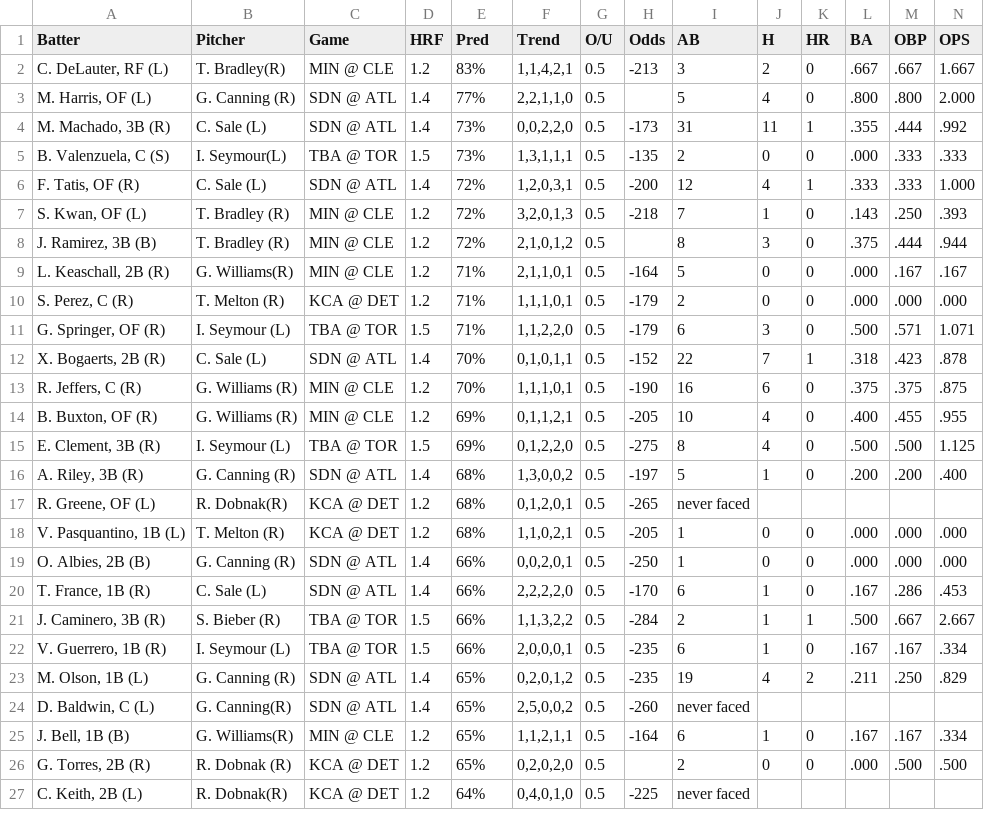
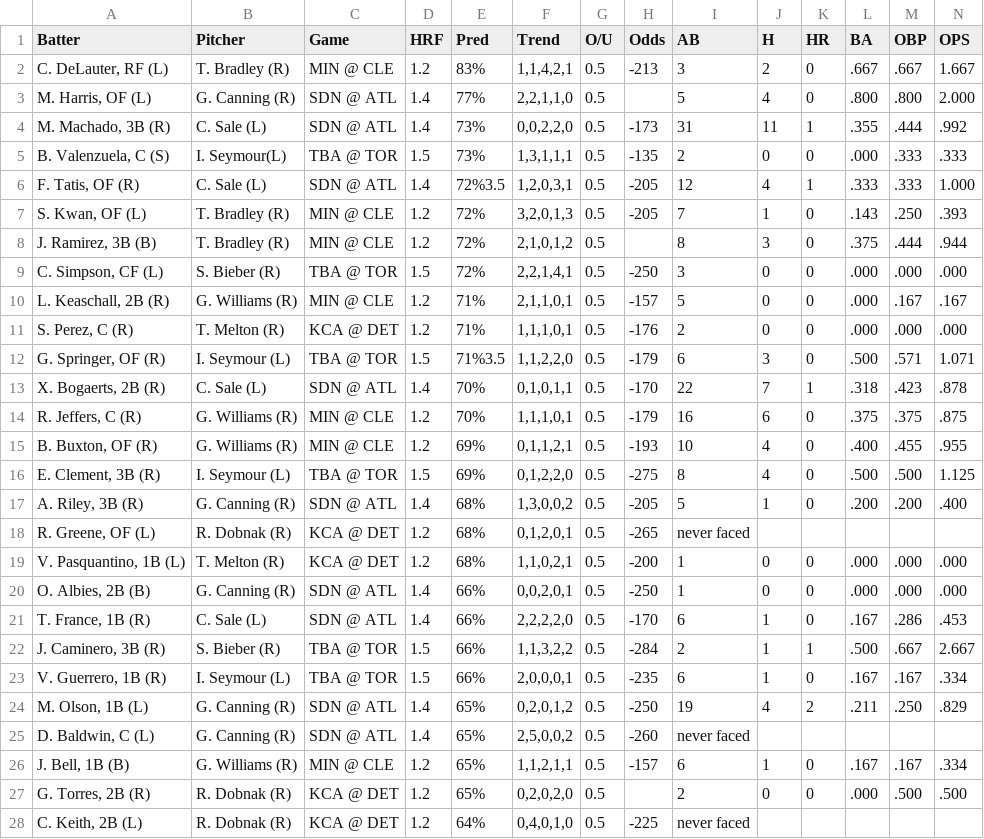
Before and after one commit to lgdsbrand/MLB-Hitters-Hub, a CSV file: backend/hit_pred_full.csv, drawn as a sheet; only a part is shown; the diff covers the shown part only.

```diff
--- a/backend/hit_pred_full.csv
+++ b/backend/hit_pred_full.csv
@@ -1,3 +1,3 @@
 Batter,Pitcher,Game,HRF,Pred,Trend,O/U,Odds,AB,H,HR,BA,OBP,OPS
-"C. DeLauter, RF (L)",T. Bradley(R),MIN @ CLE,1.2,83%,"1,1,4,2,1",0.5,-213,3,2,0,.667,.667,1.667
+"C. DeLauter, RF (L)",T. Bradley (R),MIN @ CLE,1.2,83%,"1,1,4,2,1",0.5,-213,3,2,0,.667,.667,1.667
 "M. Harris, OF (L)",G. Canning (R),SDN @ ATL,1.4,77%,"2,2,1,1,0",0.5,,5,4,0,.800,.800,2.000
@@ -5,15 +5,16 @@ Batter,Pitcher,Game,HRF,Pred,Trend,O/U,Odds,AB,H,HR,BA,OBP,OPS
 "B. Valenzuela, C (S)",I. Seymour(L),TBA @ TOR,1.5,73%,"1,3,1,1,1",0.5,-135,2,0,0,.000,.333,.333
-"F. Tatis, OF (R)",C. Sale (L),SDN @ ATL,1.4,72%,"1,2,0,3,1",0.5,-200,12,4,1,.333,.333,1.000
-"S. Kwan, OF (L)",T. Bradley (R),MIN @ CLE,1.2,72%,"3,2,0,1,3",0.5,-218,7,1,0,.143,.250,.393
+"F. Tatis, OF (R)",C. Sale (L),SDN @ ATL,1.4,72%3.5,"1,2,0,3,1",0.5,-205,12,4,1,.333,.333,1.000
+"S. Kwan, OF (L)",T. Bradley (R),MIN @ CLE,1.2,72%,"3,2,0,1,3",0.5,-205,7,1,0,.143,.250,.393
 "J. Ramirez, 3B (B)",T. Bradley (R),MIN @ CLE,1.2,72%,"2,1,0,1,2",0.5,,8,3,0,.375,.444,.944
-"L. Keaschall, 2B (R)",G. Williams(R),MIN @ CLE,1.2,71%,"2,1,1,0,1",0.5,-164,5,0,0,.000,.167,.167
-"S. Perez, C (R)",T. Melton (R),KCA @ DET,1.2,71%,"1,1,1,0,1",0.5,-179,2,0,0,.000,.000,.000
-"G. Springer, OF (R)",I. Seymour (L),TBA @ TOR,1.5,71%,"1,1,2,2,0",0.5,-179,6,3,0,.500,.571,1.071
-"X. Bogaerts, 2B (R)",C. Sale (L),SDN @ ATL,1.4,70%,"0,1,0,1,1",0.5,-152,22,7,1,.318,.423,.878
-"R. Jeffers, C (R)",G. Williams (R),MIN @ CLE,1.2,70%,"1,1,1,0,1",0.5,-190,16,6,0,.375,.375,.875
-"B. Buxton, OF (R)",G. Williams (R),MIN @ CLE,1.2,69%,"0,1,1,2,1",0.5,-205,10,4,0,.400,.455,.955
+"C. Simpson, CF (L)",S. Bieber (R),TBA @ TOR,1.5,72%,"2,2,1,4,1",0.5,-250,3,0,0,.000,.000,.000
+"L. Keaschall, 2B (R)",G. Williams (R),MIN @ CLE,1.2,71%,"2,1,1,0,1",0.5,-157,5,0,0,.000,.167,.167
+"S. Perez, C (R)",T. Melton (R),KCA @ DET,1.2,71%,"1,1,1,0,1",0.5,-176,2,0,0,.000,.000,.000
+"G. Springer, OF (R)",I. Seymour (L),TBA @ TOR,1.5,71%3.5,"1,1,2,2,0",0.5,-179,6,3,0,.500,.571,1.071
+"X. Bogaerts, 2B (R)",C. Sale (L),SDN @ ATL,1.4,70%,"0,1,0,1,1",0.5,-170,22,7,1,.318,.423,.878
+"R. Jeffers, C (R)",G. Williams (R),MIN @ CLE,1.2,70%,"1,1,1,0,1",0.5,-179,16,6,0,.375,.375,.875
+"B. Buxton, OF (R)",G. Williams (R),MIN @ CLE,1.2,69%,"0,1,1,2,1",0.5,-193,10,4,0,.400,.455,.955
 "E. Clement, 3B (R)",I. Seymour (L),TBA @ TOR,1.5,69%,"0,1,2,2,0",0.5,-275,8,4,0,.500,.500,1.125
-"A. Riley, 3B (R)",G. Canning (R),SDN @ ATL,1.4,68%,"1,3,0,0,2",0.5,-197,5,1,0,.200,.200,.400
-"R. Greene, OF (L)",R. Dobnak(R),KCA @ DET,1.2,68%,"0,1,2,0,1",0.5,-265,never faced,,,,,
-"V. Pasquantino, 1B (L)",T. Melton (R),KCA @ DET,1.2,68%,"1,1,0,2,1",0.5,-205,1,0,0,.000,.000,.000
+"A. Riley, 3B (R)",G. Canning (R),SDN @ ATL,1.4,68%,"1,3,0,0,2",0.5,-205,5,1,0,.200,.200,.400
+"R. Greene, OF (L)",R. Dobnak (R),KCA @ DET,1.2,68%,"0,1,2,0,1",0.5,-265,never faced,,,,,
+"V. Pasquantino, 1B (L)",T. Melton (R),KCA @ DET,1.2,68%,"1,1,0,2,1",0.5,-200,1,0,0,.000,.000,.000
 "O. Albies, 2B (B)",G. Canning (R),SDN @ ATL,1.4,66%,"0,0,2,0,1",0.5,-250,1,0,0,.000,.000,.000
@@ -22,6 +23,6 @@ Batter,Pitcher,Game,HRF,Pred,Trend,O/U,Odds,AB,H,HR,BA,OBP,OPS
 "V. Guerrero, 1B (R)",I. Seymour (L),TBA @ TOR,1.5,66%,"2,0,0,0,1",0.5,-235,6,1,0,.167,.167,.334
-"M. Olson, 1B (L)",G. Canning (R),SDN @ ATL,1.4,65%,"0,2,0,1,2",0.5,-235,19,4,2,.211,.250,.829
-"D. Baldwin, C (L)",G. Canning(R),SDN @ ATL,1.4,65%,"2,5,0,0,2",0.5,-260,never faced,,,,,
-"J. Bell, 1B (B)",G. Williams(R),MIN @ CLE,1.2,65%,"1,1,2,1,1",0.5,-164,6,1,0,.167,.167,.334
+"M. Olson, 1B (L)",G. Canning (R),SDN @ ATL,1.4,65%,"0,2,0,1,2",0.5,-250,19,4,2,.211,.250,.829
+"D. Baldwin, C (L)",G. Canning (R),SDN @ ATL,1.4,65%,"2,5,0,0,2",0.5,-260,never faced,,,,,
+"J. Bell, 1B (B)",G. Williams (R),MIN @ CLE,1.2,65%,"1,1,2,1,1",0.5,-157,6,1,0,.167,.167,.334
 "G. Torres, 2B (R)",R. Dobnak (R),KCA @ DET,1.2,65%,"0,2,0,2,0",0.5,,2,0,0,.000,.500,.500
-"C. Keith, 2B (L)",R. Dobnak(R),KCA @ DET,1.2,64%,"0,4,0,1,0",0.5,-225,never faced,,,,,
+"C. Keith, 2B (L)",R. Dobnak (R),KCA @ DET,1.2,64%,"0,4,0,1,0",0.5,-225,never faced,,,,,
```
Also changed, not shown: 3 added rows, 1 removed row and 40 edited cells elsewhere in this file, backend/bvp_full.csv, backend/hr_pred_full.csv, 3 other files.
